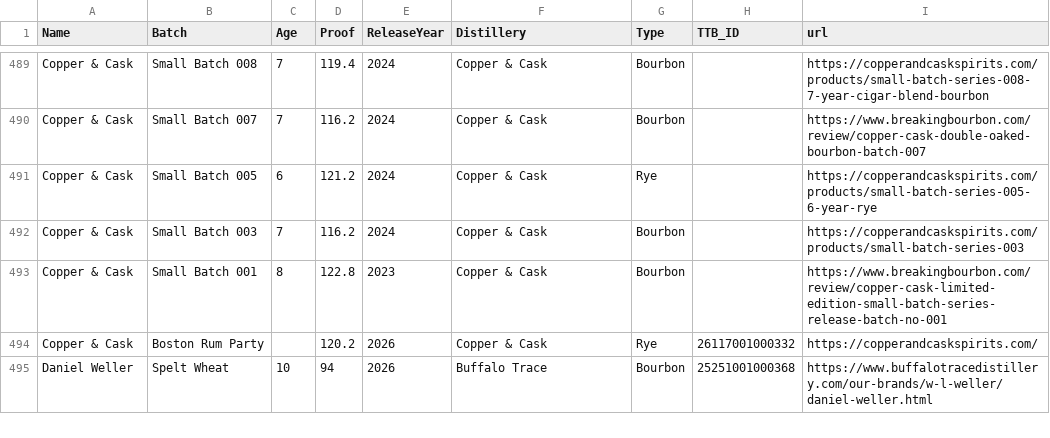
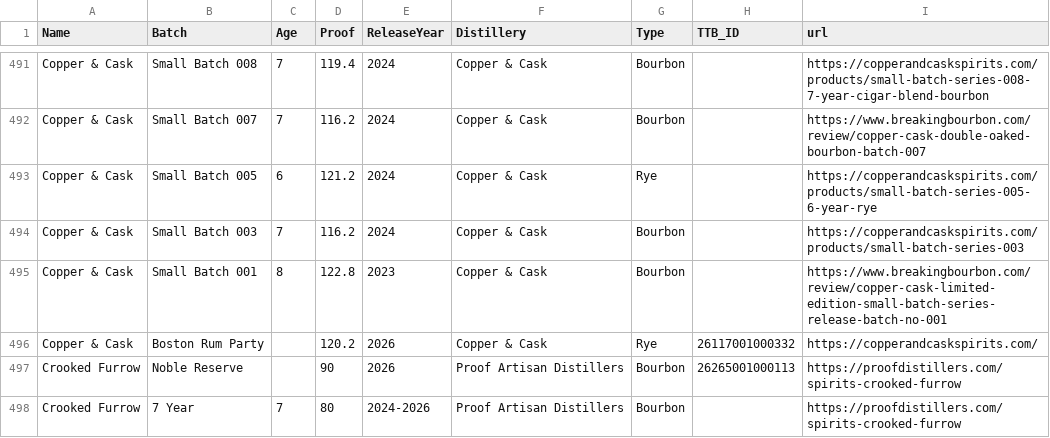
Before and after one commit to weshaggard/whiskeyproofs, a CSV file: _data/whiskeyindex.csv, drawn as a sheet; only a part is shown, gaps mark what is left out; the shorter side is filled out with more unchanged rows; the diff covers the shown part only; the diff names each change by its address in the sheet, - before the commit and + after, or states it on an @@ line.

```diff
--- a/_data/whiskeyindex.csv
+++ b/_data/whiskeyindex.csv
+row 497: Crooked Furrow | Noble Reserve |  | 90 | 2026 | Proof Artisan Distillers | Bourbon | 26265001000113 | https://proofdistillers.com/spirits-crooked-furrow
+row 498: Crooked Furrow | 7 Year | 7 | 80 | 2024-2026 | Proof Artisan Distillers | Bourbon |  | https://proofdistillers.com/spirits-crooked-furrow
```
Also changed, not shown: 8 added rows elsewhere in this file.
